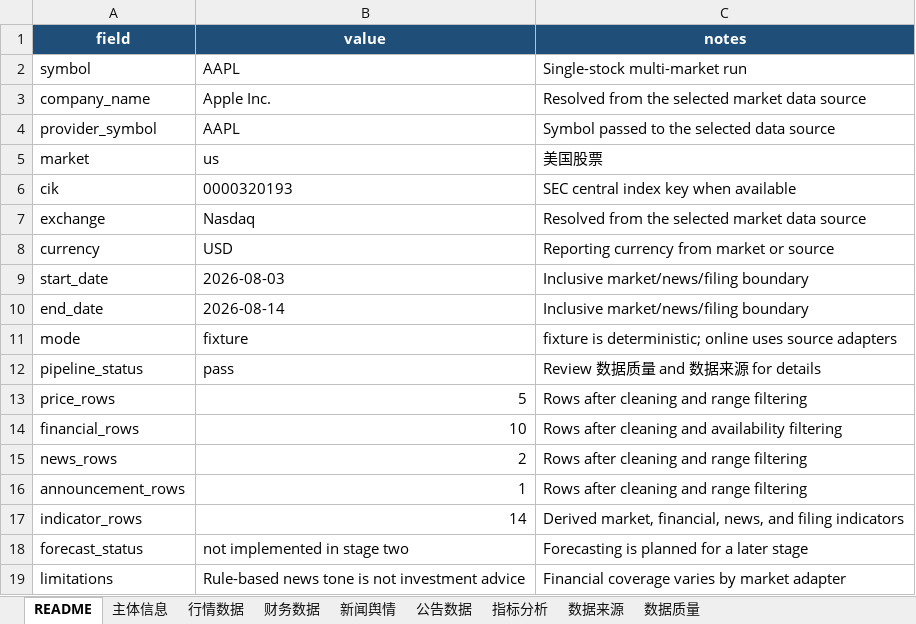
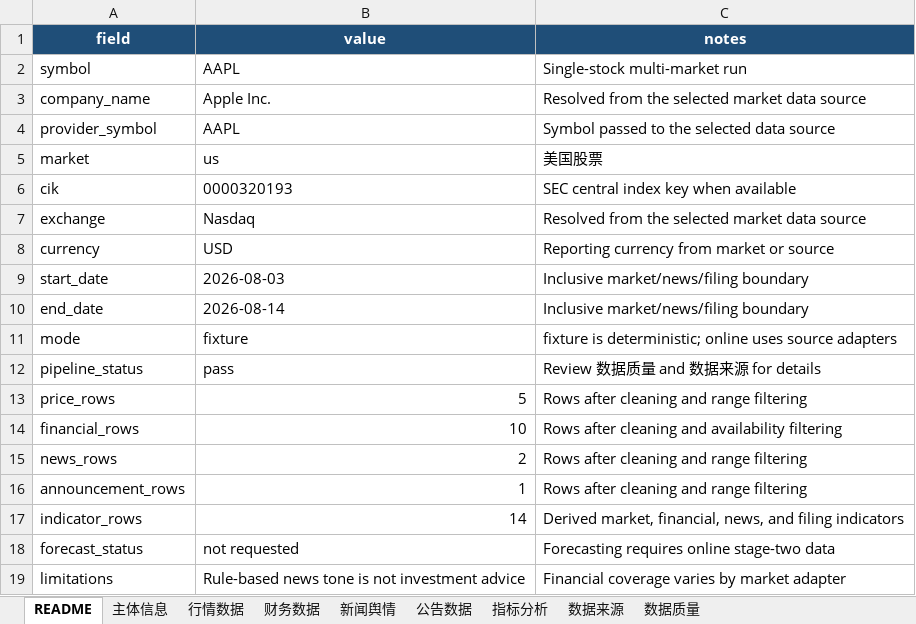
Before and after one commit to YWatering/MarketSignal-Intelligence, an Excel workbook: outputs/aapl_market_signal.xlsx, sheet README, drawn as a sheet; values as stored, in another font and other column widths than the file's, no borders; the diff names each change by its address in the sheet, - before the commit and + after, or states it on an @@ line.

Commit message:
feat: complete real-data forecasting stage

```diff
--- a/outputs/aapl_market_signal.xlsx (sheet README)
+++ b/outputs/aapl_market_signal.xlsx (sheet README)
-B18 (value): not implemented in stage two
+B18 (value): not requested
-C18 (notes): Forecasting is planned for a later stage
+C18 (notes): Forecasting requires online stage-two data
```
Also changed, not shown: 12 other files.
